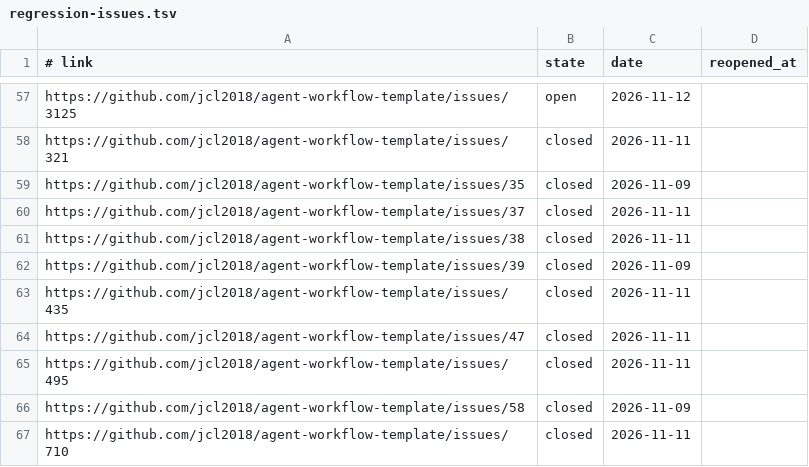
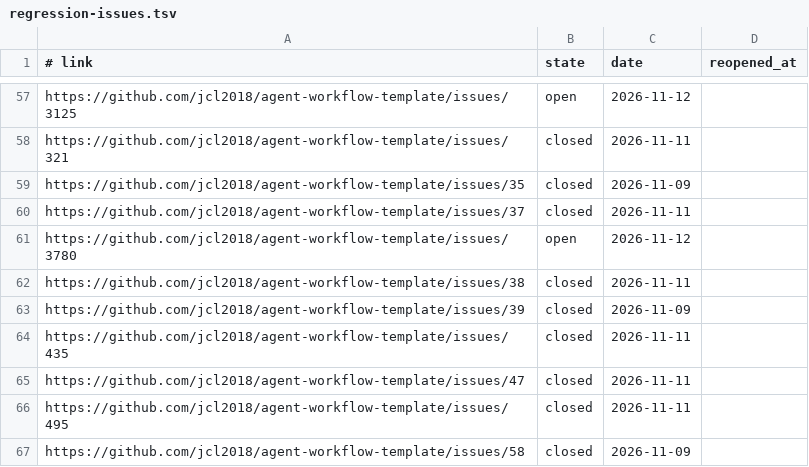
Before and after one commit to jcl2018/agent-workflow-template, a TSV file: .loop/regression-issues.tsv, drawn as a sheet; only a part is shown, gaps mark what is left out; the shorter side is filled out with more unchanged rows; the diff names each change by its address in the sheet, - before the commit and + after, or states it on an @@ line.

Commit message:
pr: record issue states and the lane's results

```diff
--- a/.loop/regression-issues.tsv
+++ b/.loop/regression-issues.tsv
+row 61: https://github.com/jcl2018/agent-workflow-template/issues/3780 | open | 2026-11-12
```
Also changed, not shown: 1 other file.
